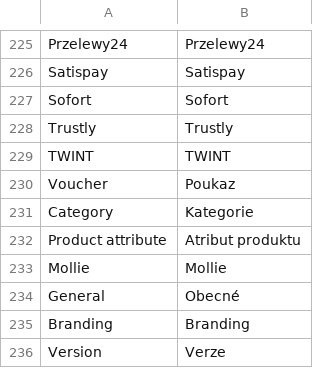
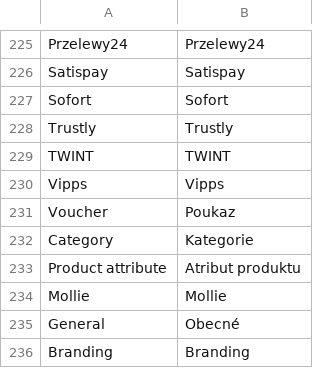
Before and after one commit to mollie/magento2, a CSV file: i18n/cs_CZ.csv, drawn as a sheet; only a part is shown, gaps mark what is left out; the shorter side is filled out with more unchanged rows.

Commit message:
Feature: new payment method Vipps

```diff
--- a/i18n/cs_CZ.csv
+++ b/i18n/cs_CZ.csv
@@ -229,2 +229,3 @@
 "TWINT","TWINT"
+"Vipps","Vipps"
 "Voucher","Poukaz"
```
Also changed, not shown: i18n/da_DK.3.csv, i18n/de_DE.csv, 42 other files.
